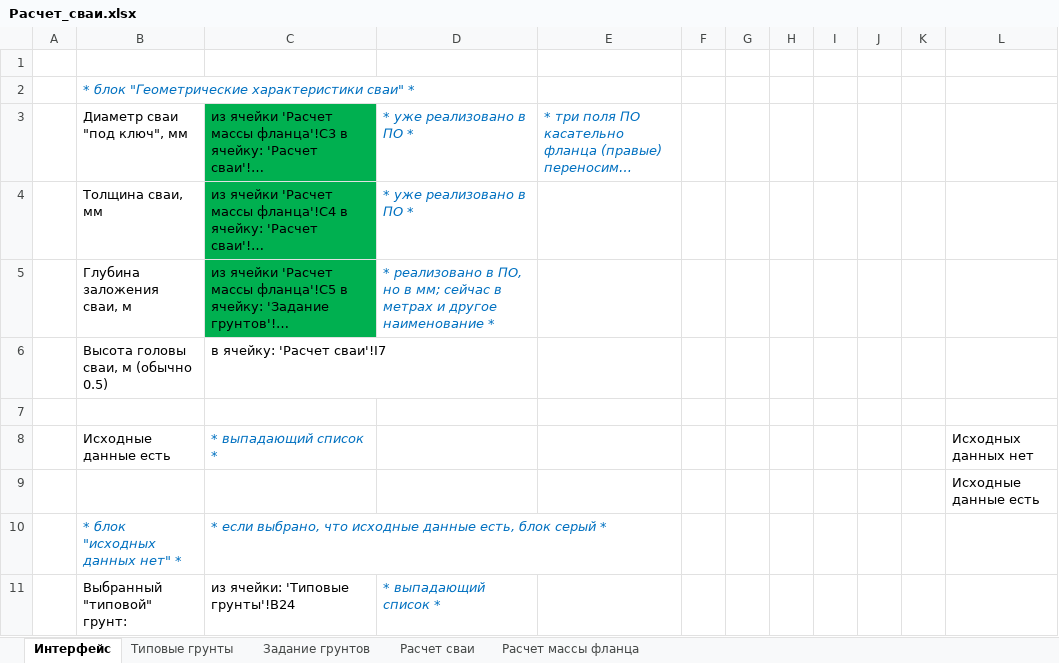
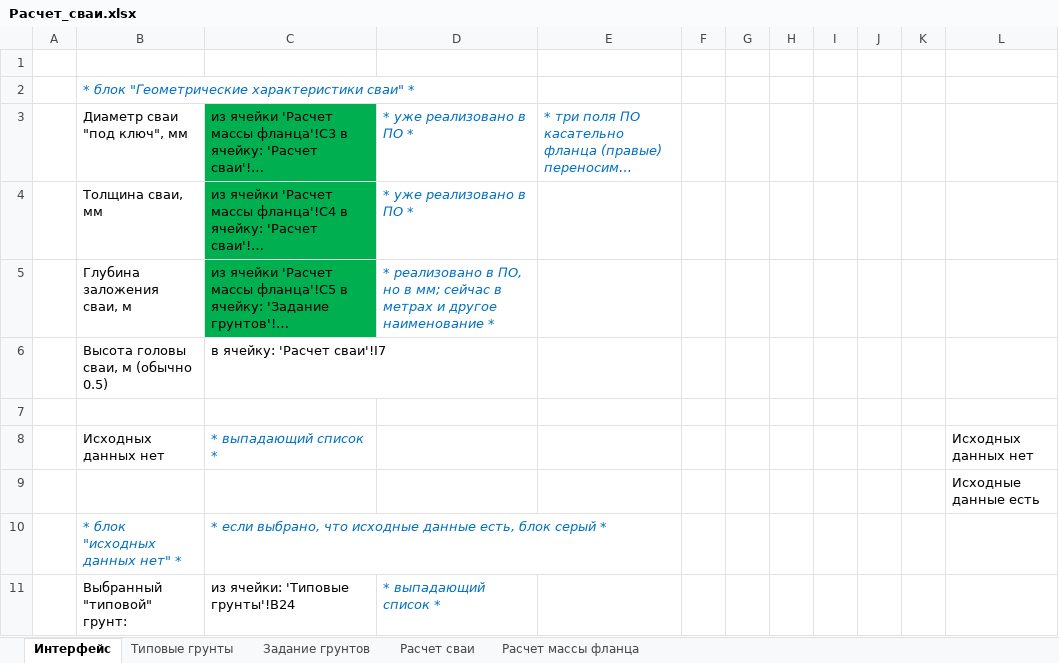
Before and after one commit to ArtemUshakov256/amast_ta, an Excel workbook: core/static/Расчет_сваи.xlsx, sheet Интерфейс, drawn as a sheet; only a part is shown; long unchanged cells end in …; values as stored, in another font and other column widths than the file's, no borders; the diff names each change by its address in the sheet, - before the commit and + after, or states it on an @@ line.

```diff
--- a/core/static/Расчет_сваи.xlsx (sheet Интерфейс)
+++ b/core/static/Расчет_сваи.xlsx (sheet Интерфейс)
-B8: Исходные данные есть
+B8: Исходных данных нет
```
Also changed, not shown: sheet Расчет сваи, sheet Расчет массы фланца, sheet Типовые грунты, sheet Задание грунтов, core/static/Расчет_анкерных_болтов.xlsx, 17 other files.
